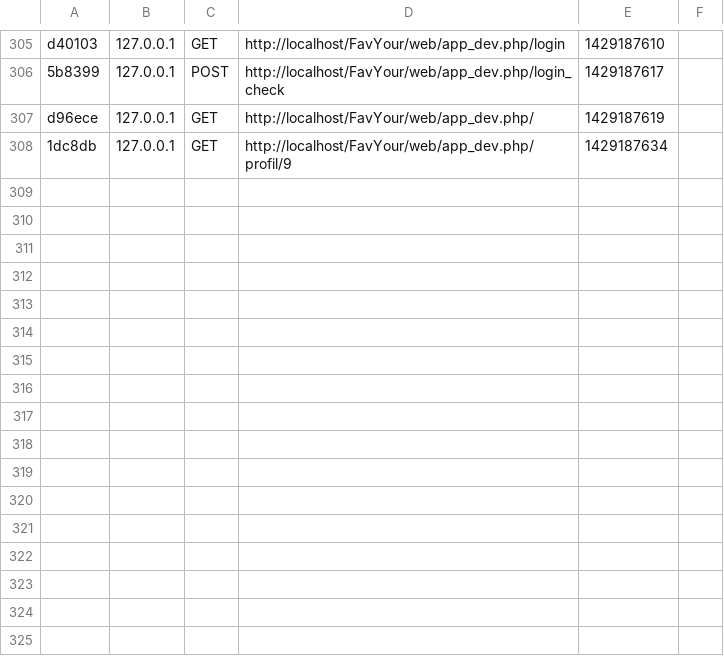
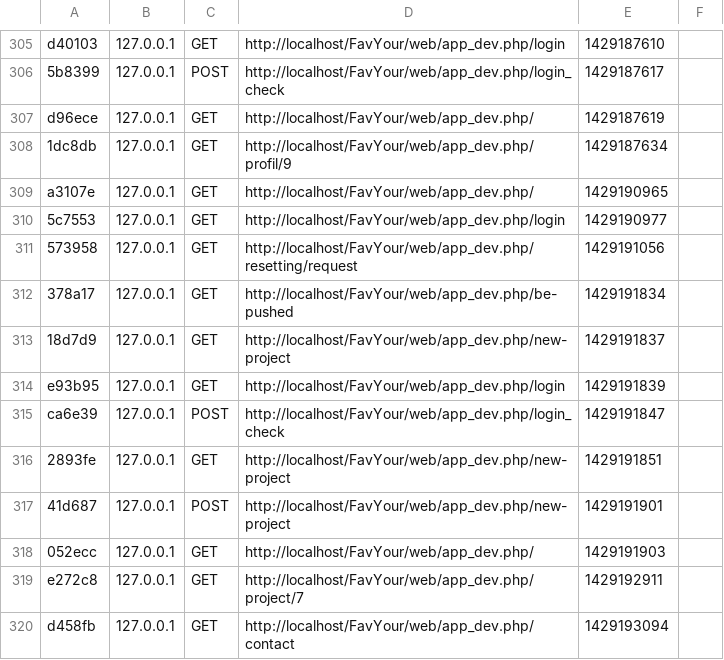
Before and after one commit to JeremyBellaiche/FavYour, a CSV file: app/cache/dev/profiler/index.csv, drawn as a sheet; only a part is shown, gaps mark what is left out; the diff names each change by its address in the sheet, - before the commit and + after, or states it on an @@ line.

```diff
--- a/app/cache/dev/profiler/index.csv
+++ b/app/cache/dev/profiler/index.csv
+row 309: a3107e | 127.0.0.1 | GET | http://localhost/FavYour/web/app_dev.php/ | 1429190965
+row 310: 5c7553 | 127.0.0.1 | GET | http://localhost/FavYour/web/app_dev.php/login | 1429190977
+row 311: 573958 | 127.0.0.1 | GET | http://localhost/FavYour/web/app_dev.php/resetting/request | 1429191056
+row 312: 378a17 | 127.0.0.1 | GET | http://localhost/FavYour/web/app_dev.php/be-pushed | 1429191834
+row 313: 18d7d9 | 127.0.0.1 | GET | http://localhost/FavYour/web/app_dev.php/new-project | 1429191837
+row 314: e93b95 | 127.0.0.1 | GET | http://localhost/FavYour/web/app_dev.php/login | 1429191839
+row 315: ca6e39 | 127.0.0.1 | POST | http://localhost/FavYour/web/app_dev.php/login_check | 1429191847
+row 316: 2893fe | 127.0.0.1 | GET | http://localhost/FavYour/web/app_dev.php/new-project | 1429191851
+row 317: 41d687 | 127.0.0.1 | POST | http://localhost/FavYour/web/app_dev.php/new-project | 1429191901
+row 318: 052ecc | 127.0.0.1 | GET | http://localhost/FavYour/web/app_dev.php/ | 1429191903
+row 319: e272c8 | 127.0.0.1 | GET | http://localhost/FavYour/web/app_dev.php/project/7 | 1429192911
+row 320: d458fb | 127.0.0.1 | GET | http://localhost/FavYour/web/app_dev.php/contact | 1429193094
```
Also changed, not shown: 30 other files.
